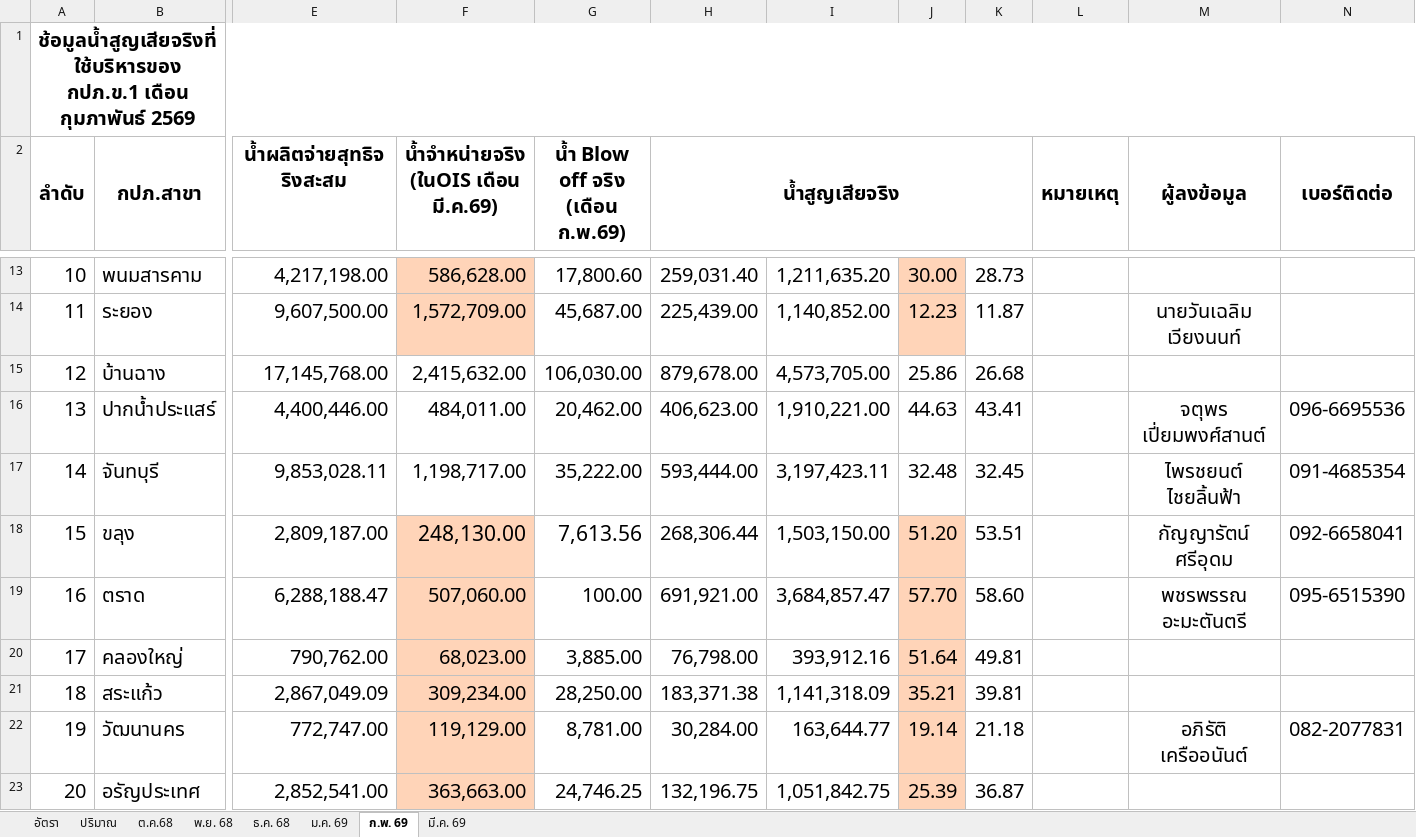
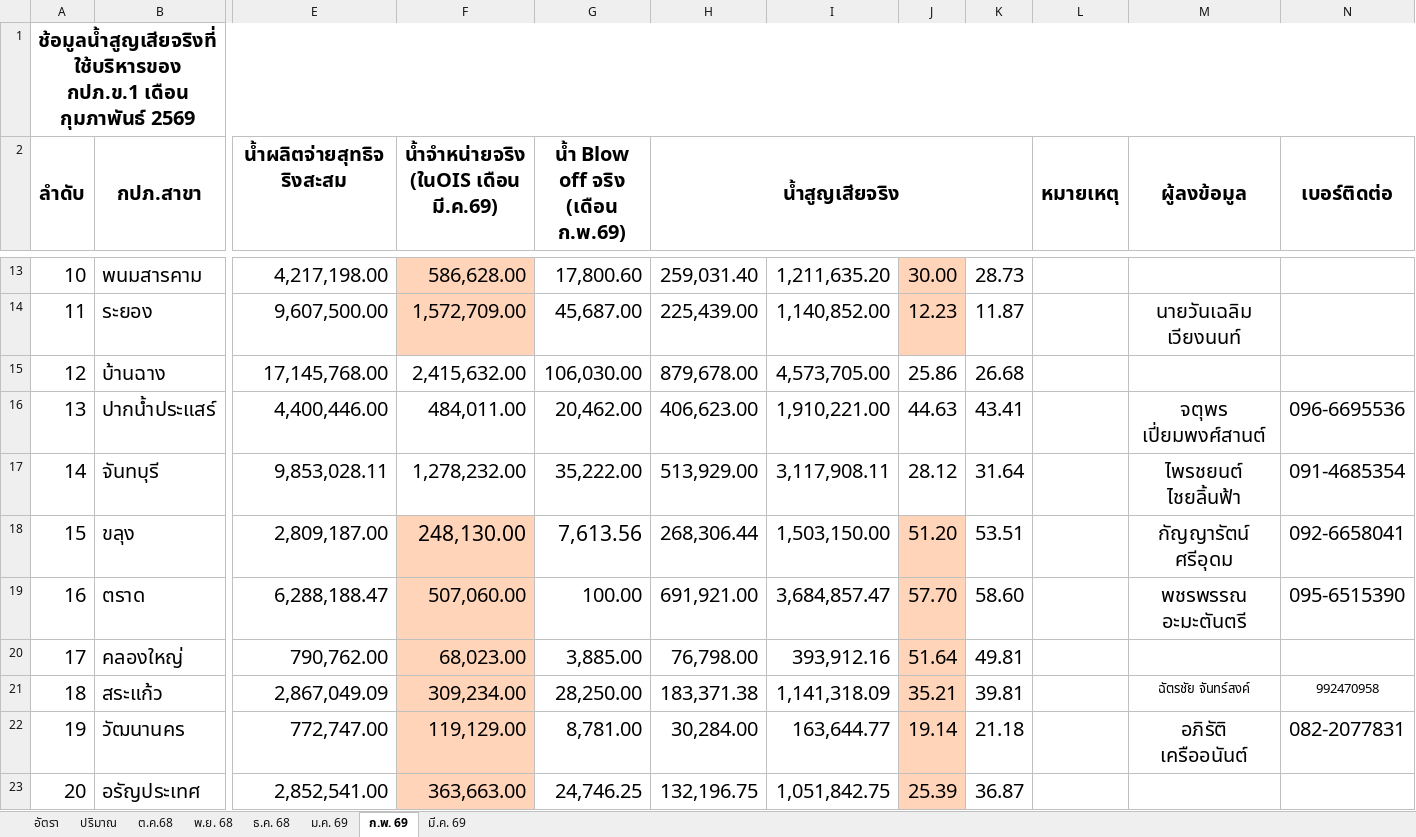
Before and after one commit to prayoonsi147-code/NRW_PWA1_Dashboard, an Excel workbook: Dashboard_Leak/ข้อมูลดิบ/Real Leak/RL_2569.xlsx, sheet ก.พ. 69, drawn as a sheet; only a part is shown, gaps mark what is left out; values as stored, in another font and other column widths than the file's, no borders; charts and pictures and conditional formats not drawn; the diff covers the shown part only; the diff names each change by its address in the sheet, - before the commit and + after, or states it on an @@ line.

```diff
--- a/Dashboard_Leak/ข้อมูลดิบ/Real Leak/RL_2569.xlsx (sheet ก.พ. 69)
+++ b/Dashboard_Leak/ข้อมูลดิบ/Real Leak/RL_2569.xlsx (sheet ก.พ. 69)
-F17: 1,198,717.00
+F17: 1,278,232.00
-H17 (น้ำสูญเสียจริง): 593,444.00
+H17 (น้ำสูญเสียจริง): 513,929.00
-I17: 3,197,423.11
+I17: 3,117,908.11
-J17: 32.48
+J17: 28.12
-K17: 32.45
+K17: 31.64
-M21 (ผู้ลงข้อมูล): (empty)
+M21 (ผู้ลงข้อมูล): ฉัตรชัย จันทร์สงค์
-N21 (เบอร์ติดต่อ): (empty)
+N21 (เบอร์ติดต่อ): 992470958
```
Also changed, not shown: 4 added rows and 23 edited cells elsewhere in this sheet, sheet มี.ค. 69, formulas that keep their value, charts or pictures, Dashboard_Leak/ข้อมูลดิบ/เกณฑ์วัดน้ำสูญเสีย/KPI2_2569.xlsx, 52 other files.
